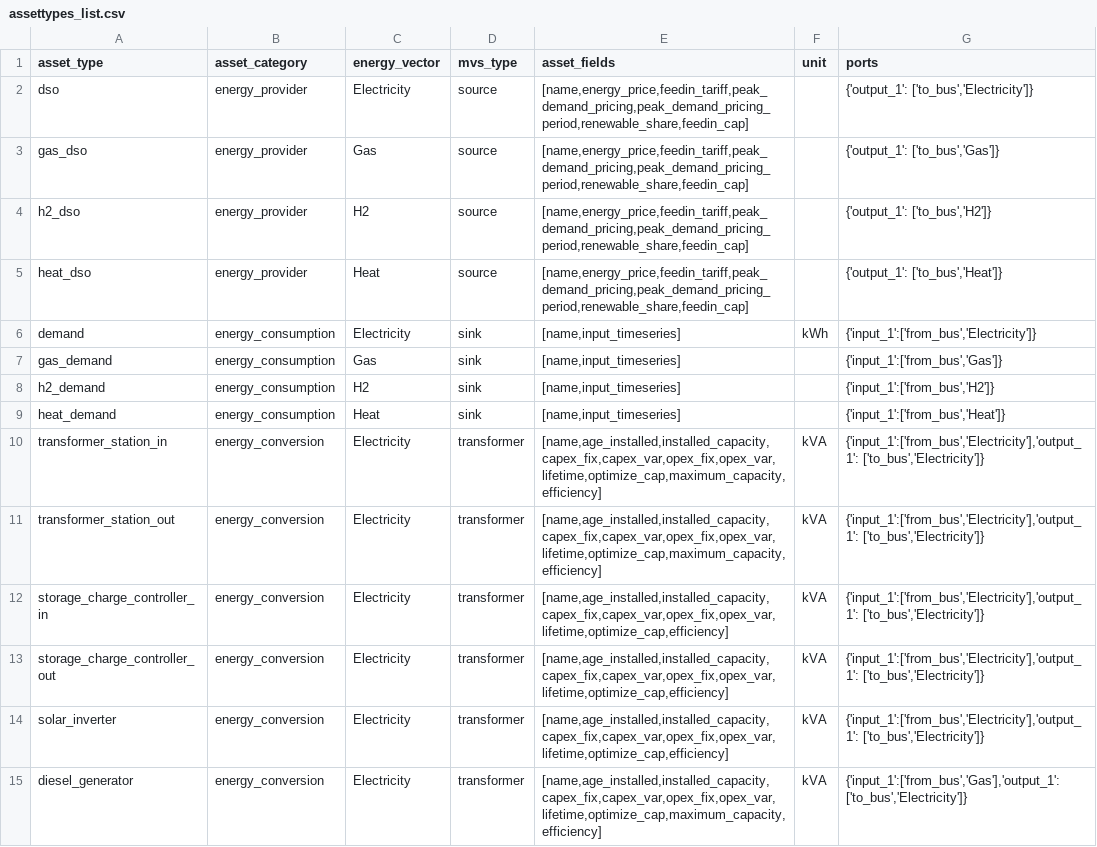
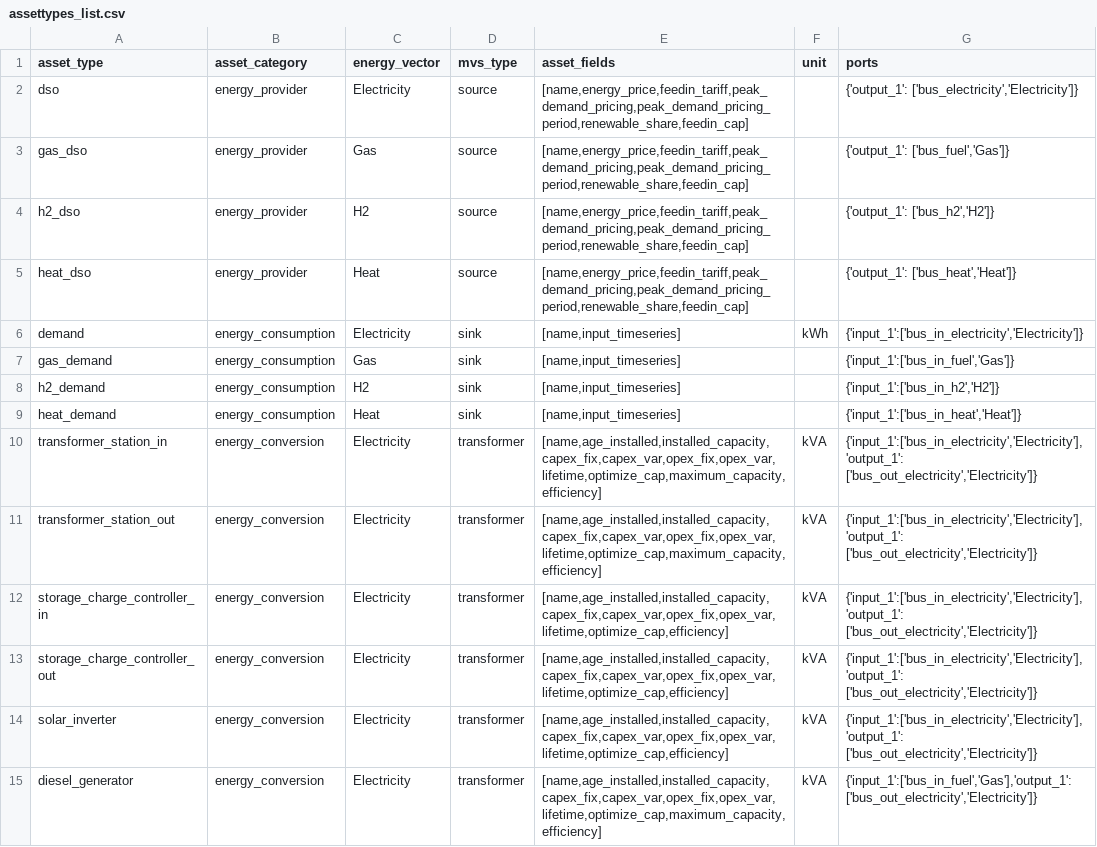
Before and after one commit to open-plan-tool/gui, a CSV file: app/static/assettypes_list.csv, drawn as a sheet; only a part is shown; the diff covers the shown part only.

Commit message:
Adapt assets' input and output port names

```diff
--- a/app/static/assettypes_list.csv
+++ b/app/static/assettypes_list.csv
@@ -1,15 +1,15 @@
 asset_type,asset_category,energy_vector,mvs_type,asset_fields,unit,ports
-dso,energy_provider,Electricity,source,"[name,energy_price,feedin_tariff,peak_demand_pricing,peak_demand_pricing_period,renewable_share,feedin_cap]",,"{'output_1': ['to_bus','Electricity']}"
-gas_dso,energy_provider,Gas,source,"[name,energy_price,feedin_tariff,peak_demand_pricing,peak_demand_pricing_period,renewable_share,feedin_cap]",,"{'output_1': ['to_bus','Gas']}"
-h2_dso,energy_provider,H2,source,"[name,energy_price,feedin_tariff,peak_demand_pricing,peak_demand_pricing_period,renewable_share,feedin_cap]",,"{'output_1': ['to_bus','H2']}"
-heat_dso,energy_provider,Heat,source,"[name,energy_price,feedin_tariff,peak_demand_pricing,peak_demand_pricing_period,renewable_share,feedin_cap]",,"{'output_1': ['to_bus','Heat']}"
-demand,energy_consumption,Electricity,sink,"[name,input_timeseries]",kWh,"{'input_1':['from_bus','Electricity']}"
-gas_demand,energy_consumption,Gas,sink,"[name,input_timeseries]",,"{'input_1':['from_bus','Gas']}"
-h2_demand,energy_consumption,H2,sink,"[name,input_timeseries]",,"{'input_1':['from_bus','H2']}"
-heat_demand,energy_consumption,Heat,sink,"[name,input_timeseries]",,"{'input_1':['from_bus','Heat']}"
-transformer_station_in,energy_conversion,Electricity,transformer,"[name,age_installed,installed_capacity,capex_fix,capex_var,opex_fix,opex_var,lifetime,optimize_cap,maximum_capacity,efficiency]",kVA,"{'input_1':['from_bus','Electricity'],'output_1': ['to_bus','Electricity']}"
-transformer_station_out,energy_conversion,Electricity,transformer,"[name,age_installed,installed_capacity,capex_fix,capex_var,opex_fix,opex_var,lifetime,optimize_cap,maximum_capacity,efficiency]",kVA,"{'input_1':['from_bus','Electricity'],'output_1': ['to_bus','Electricity']}"
-storage_charge_controller_in,energy_conversion,Electricity,transformer,"[name,age_installed,installed_capacity,capex_fix,capex_var,opex_fix,opex_var,lifetime,optimize_cap,efficiency]",kVA,"{'input_1':['from_bus','Electricity'],'output_1': ['to_bus','Electricity']}"
-storage_charge_controller_out,energy_conversion,Electricity,transformer,"[name,age_installed,installed_capacity,capex_fix,capex_var,opex_fix,opex_var,lifetime,optimize_cap,efficiency]",kVA,"{'input_1':['from_bus','Electricity'],'output_1': ['to_bus','Electricity']}"
-solar_inverter,energy_conversion,Electricity,transformer,"[name,age_installed,installed_capacity,capex_fix,capex_var,opex_fix,opex_var,lifetime,optimize_cap,efficiency]",kVA,"{'input_1':['from_bus','Electricity'],'output_1': ['to_bus','Electricity']}"
-diesel_generator,energy_conversion,Electricity,transformer,"[name,age_installed,installed_capacity,capex_fix,capex_var,opex_fix,opex_var,lifetime,optimize_cap,maximum_capacity,efficiency]",kVA,"{'input_1':['from_bus','Gas'],'output_1': ['to_bus','Electricity']}"
+dso,energy_provider,Electricity,source,"[name,energy_price,feedin_tariff,peak_demand_pricing,peak_demand_pricing_period,renewable_share,feedin_cap]",,"{'output_1': ['bus_electricity','Electricity']}"
+gas_dso,energy_provider,Gas,source,"[name,energy_price,feedin_tariff,peak_demand_pricing,peak_demand_pricing_period,renewable_share,feedin_cap]",,"{'output_1': ['bus_fuel','Gas']}"
+h2_dso,energy_provider,H2,source,"[name,energy_price,feedin_tariff,peak_demand_pricing,peak_demand_pricing_period,renewable_share,feedin_cap]",,"{'output_1': ['bus_h2','H2']}"
+heat_dso,energy_provider,Heat,source,"[name,energy_price,feedin_tariff,peak_demand_pricing,peak_demand_pricing_period,renewable_share,feedin_cap]",,"{'output_1': ['bus_heat','Heat']}"
+demand,energy_consumption,Electricity,sink,"[name,input_timeseries]",kWh,"{'input_1':['bus_in_electricity','Electricity']}"
+gas_demand,energy_consumption,Gas,sink,"[name,input_timeseries]",,"{'input_1':['bus_in_fuel','Gas']}"
+h2_demand,energy_consumption,H2,sink,"[name,input_timeseries]",,"{'input_1':['bus_in_h2','H2']}"
+heat_demand,energy_consumption,Heat,sink,"[name,input_timeseries]",,"{'input_1':['bus_in_heat','Heat']}"
+transformer_station_in,energy_conversion,Electricity,transformer,"[name,age_installed,installed_capacity,capex_fix,capex_var,opex_fix,opex_var,lifetime,optimize_cap,maximum_capacity,efficiency]",kVA,"{'input_1':['bus_in_electricity','Electricity'],'output_1': ['bus_out_electricity','Electricity']}"
+transformer_station_out,energy_conversion,Electricity,transformer,"[name,age_installed,installed_capacity,capex_fix,capex_var,opex_fix,opex_var,lifetime,optimize_cap,maximum_capacity,efficiency]",kVA,"{'input_1':['bus_in_electricity','Electricity'],'output_1': ['bus_out_electricity','Electricity']}"
+storage_charge_controller_in,energy_conversion,Electricity,transformer,"[name,age_installed,installed_capacity,capex_fix,capex_var,opex_fix,opex_var,lifetime,optimize_cap,efficiency]",kVA,"{'input_1':['bus_in_electricity','Electricity'],'output_1': ['bus_out_electricity','Electricity']}"
+storage_charge_controller_out,energy_conversion,Electricity,transformer,"[name,age_installed,installed_capacity,capex_fix,capex_var,opex_fix,opex_var,lifetime,optimize_cap,efficiency]",kVA,"{'input_1':['bus_in_electricity','Electricity'],'output_1': ['bus_out_electricity','Electricity']}"
+solar_inverter,energy_conversion,Electricity,transformer,"[name,age_installed,installed_capacity,capex_fix,capex_var,opex_fix,opex_var,lifetime,optimize_cap,efficiency]",kVA,"{'input_1':['bus_in_electricity','Electricity'],'output_1': ['bus_out_electricity','Electricity']}"
+diesel_generator,energy_conversion,Electricity,transformer,"[name,age_installed,installed_capacity,capex_fix,capex_var,opex_fix,opex_var,lifetime,optimize_cap,maximum_capacity,efficiency]",kVA,"{'input_1':['bus_in_fuel','Gas'],'output_1': ['bus_out_electricity','Electricity']}"
```
Also changed, not shown: 15 edited cells elsewhere in this file.
